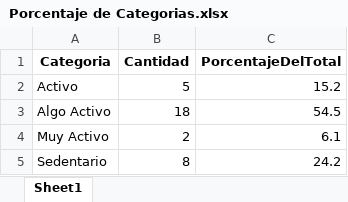
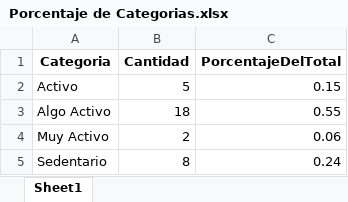
Before and after one commit to JaviK07/Bellabeat-Data-Analysis, an Excel workbook: Porcentaje de Categorias.xlsx, sheet Sheet1, drawn as a sheet; values as stored, in another font and other column widths than the file's, no borders; the diff names each change by its address in the sheet, - before the commit and + after, or states it on an @@ line.

```diff
--- a/Porcentaje de Categorias.xlsx (sheet Sheet1)
+++ b/Porcentaje de Categorias.xlsx (sheet Sheet1)
-C2 (PorcentajeDelTotal): 15.2
+C2 (PorcentajeDelTotal): 0.15
-C3 (PorcentajeDelTotal): 54.5
+C3 (PorcentajeDelTotal): 0.55
-C4 (PorcentajeDelTotal): 6.1
+C4 (PorcentajeDelTotal): 0.06
-C5 (PorcentajeDelTotal): 24.2
+C5 (PorcentajeDelTotal): 0.24
```
Also changed, not shown: Pasos por Dia.xlsx, Promedios.xlsx, 4 other files.
